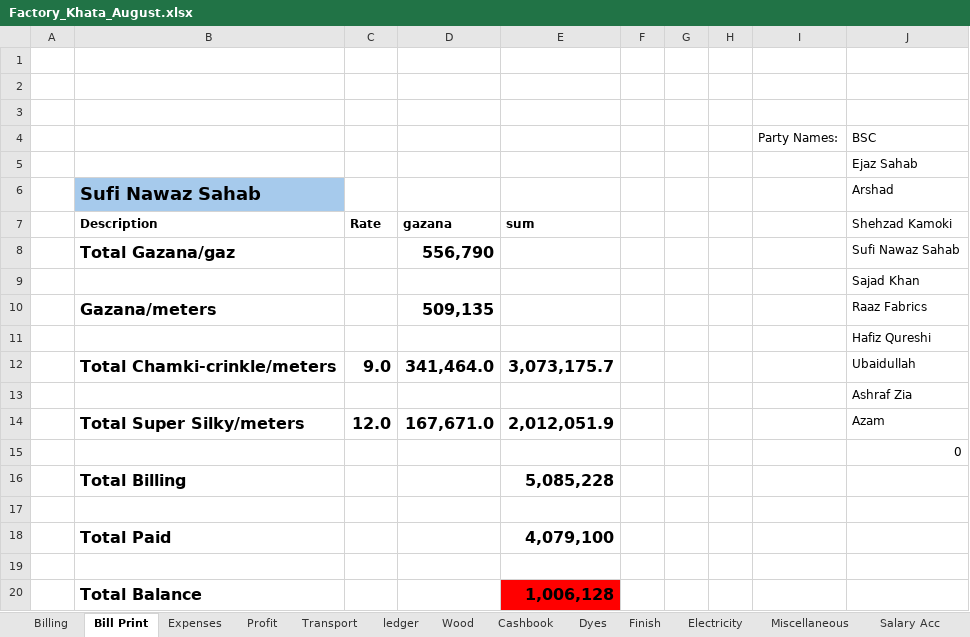
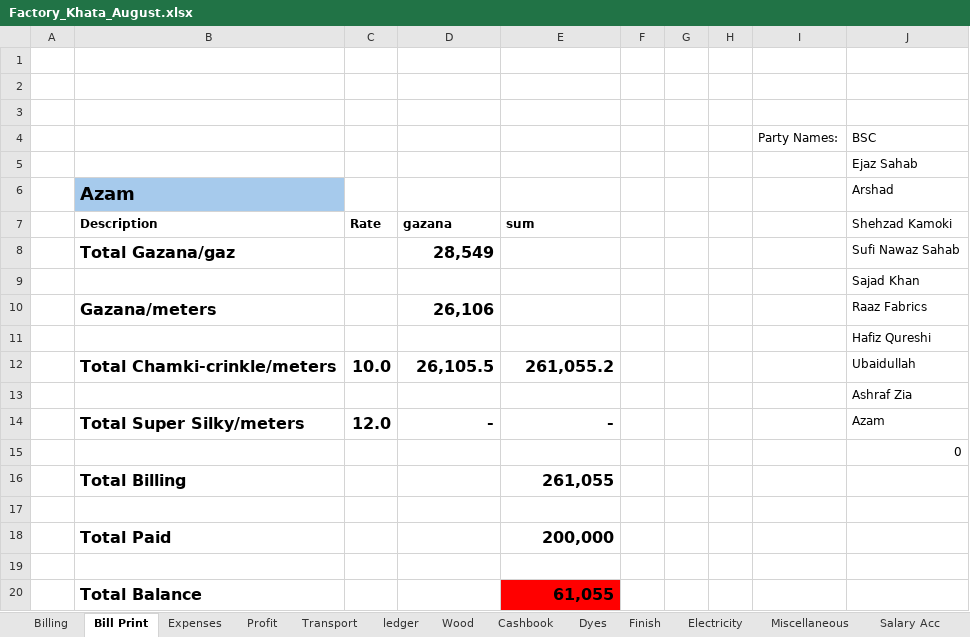
Before and after one commit to omerrazzaq4/Alhamd_dyeing, an Excel workbook: Factory_Khata_August.xlsx, sheet Bill Print, drawn as a sheet; values as stored, in another font and other column widths than the file's, no borders; table styles not drawn; removed rows and columns are numbered as before the commit, all else as after; the diff names each change by its address in the sheet, - before the commit and + after, or states it on an @@ line.

Commit message:
Add files via upload

```diff
--- a/Factory_Khata_August.xlsx (sheet Bill Print)
+++ b/Factory_Khata_August.xlsx (sheet Bill Print)
-B6: Sufi Nawaz Sahab
+B6: Azam
-D8: 556,790
+D8: 28,549
-D10: 509,135
+D10: 26,106
-row 12:  | Total Chamki-crinkle/meters | 9.0 | 341,464.0 | 3,073,175.7 |  |  |  |  | Ubaidullah
+row 12:  | Total Chamki-crinkle/meters | 10.0 | 26,105.5 | 261,055.2 |  |  |  |  | Ubaidullah
-D14: 167,671.0
+D14: -
-E14: 2,012,051.9
+E14: -
-E16: 5,085,228
+E16: 261,055
-E18: 4,079,100
+E18: 200,000
-E20: 1,006,128
+E20: 61,055
```
Also changed, not shown: sheet Balance.
